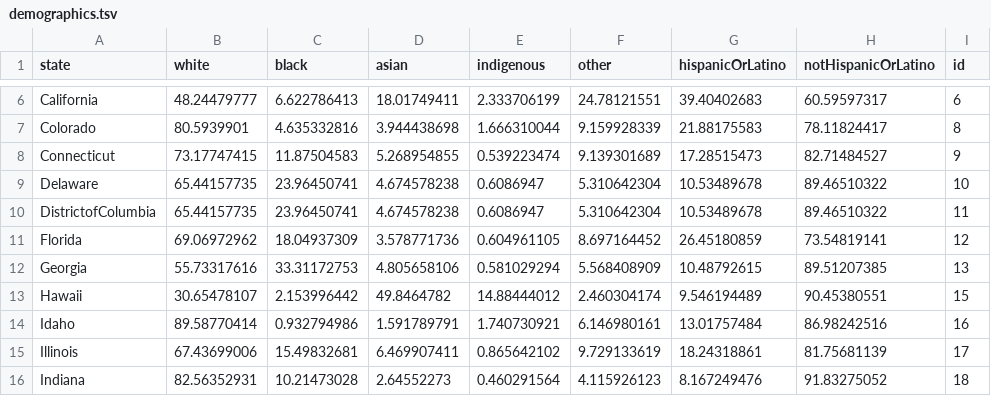
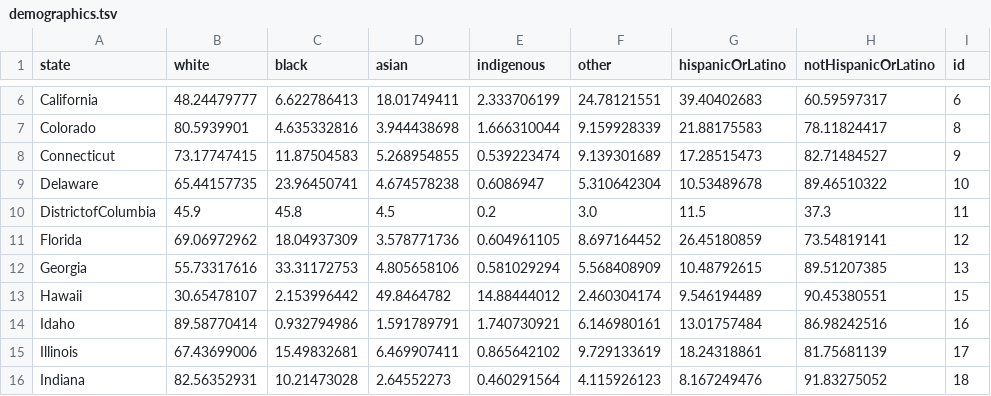
Before and after one commit to shelby-c/hci, a TSV file: demographics.tsv, drawn as a sheet; only a part is shown, gaps mark what is left out.

Commit message:
Update demographics.tsv

```diff
--- a/demographics.tsv
+++ b/demographics.tsv
@@ -9,3 +9,3 @@ Connecticut	73.17747415	11.87504583	5.268954855	0.539223474	9.139301689	17.28515
 Delaware	65.44157735	23.96450741	4.674578238	0.6086947	5.310642304	10.53489678	89.46510322	10
-DistrictofColumbia	65.44157735	23.96450741	4.674578238	0.6086947	5.310642304	10.53489678	89.46510322	11
+DistrictofColumbia	45.9	45.8	4.5	0.2	3.0	11.5	37.3	11
 Florida	69.06972962	18.04937309	3.578771736	0.604961105	8.697164452	26.45180859	73.54819141	12
```
